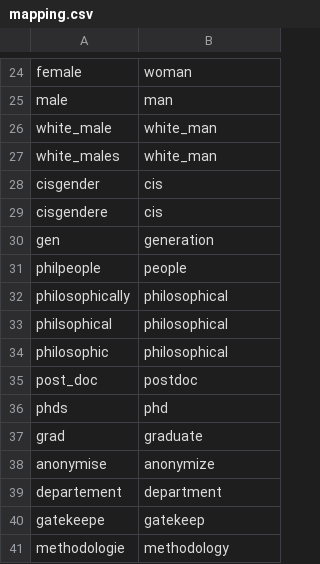
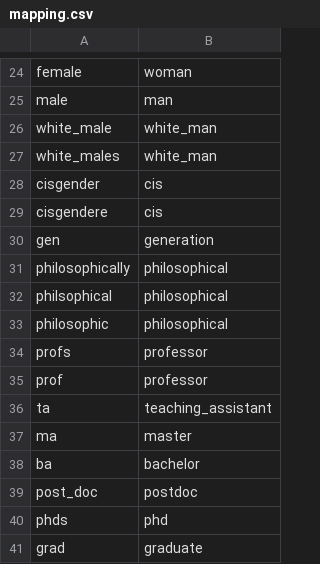
Before and after one commit to mikrasov/APDA_NLP, a CSV file: data/mapping.csv, drawn as a sheet; only a part is shown, gaps mark what is left out; the shorter side is filled out with more unchanged rows; removed rows and columns are numbered as before the commit, all else as after; the diff names each change by its address in the sheet, - before the commit and + after, or states it on an @@ line.

```diff
--- a/data/mapping.csv
+++ b/data/mapping.csv
-row 31: philpeople | people
+row 34: profs | professor
+row 35: prof | professor
+row 36: ta | teaching_assistant
+row 37: ma | master
+row 38: ba | bachelor
```
Also changed, not shown: data/stopwords.csv, 3 other files.
